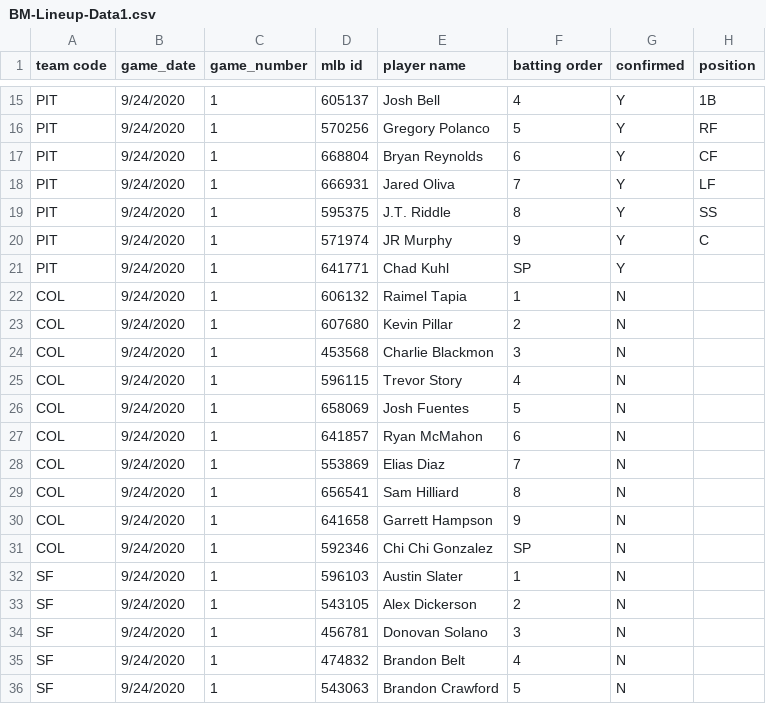
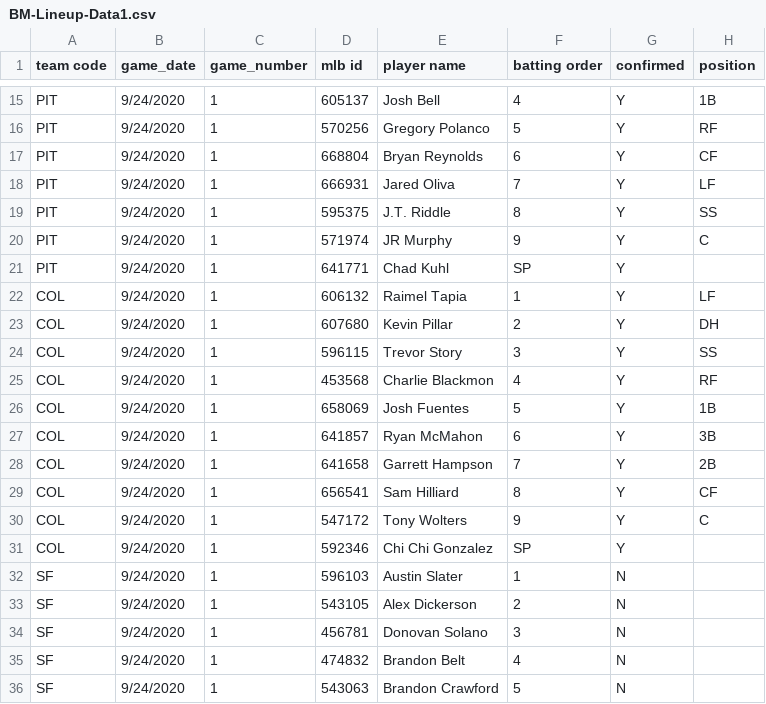
Before and after one commit to justinmof/MLBSheets-CSV-Files, a CSV file: BM-Lineup-Data1.csv, drawn as a sheet; only a part is shown, gaps mark what is left out.

```diff
--- a/BM-Lineup-Data1.csv
+++ b/BM-Lineup-Data1.csv
@@ -21,12 +21,12 @@ PIT,9/24/2020,1,571974,JR Murphy,9,Y,C
 PIT,9/24/2020,1,641771,Chad Kuhl,SP,Y,
-COL,9/24/2020,1,606132,Raimel Tapia,1,N,
-COL,9/24/2020,1,607680,Kevin Pillar,2,N,
-COL,9/24/2020,1,453568,Charlie Blackmon,3,N,
-COL,9/24/2020,1,596115,Trevor Story,4,N,
-COL,9/24/2020,1,658069,Josh Fuentes,5,N,
-COL,9/24/2020,1,641857,Ryan McMahon,6,N,
-COL,9/24/2020,1,553869,Elias Diaz,7,N,
-COL,9/24/2020,1,656541,Sam Hilliard,8,N,
-COL,9/24/2020,1,641658,Garrett Hampson,9,N,
-COL,9/24/2020,1,592346,Chi Chi Gonzalez,SP,N,
+COL,9/24/2020,1,606132,Raimel Tapia,1,Y,LF
+COL,9/24/2020,1,607680,Kevin Pillar,2,Y,DH
+COL,9/24/2020,1,596115,Trevor Story,3,Y,SS
+COL,9/24/2020,1,453568,Charlie Blackmon,4,Y,RF
+COL,9/24/2020,1,658069,Josh Fuentes,5,Y,1B
+COL,9/24/2020,1,641857,Ryan McMahon,6,Y,3B
+COL,9/24/2020,1,641658,Garrett Hampson,7,Y,2B
+COL,9/24/2020,1,656541,Sam Hilliard,8,Y,CF
+COL,9/24/2020,1,547172,Tony Wolters,9,Y,C
+COL,9/24/2020,1,592346,Chi Chi Gonzalez,SP,Y,
 SF,9/24/2020,1,596103,Austin Slater,1,N,
```
Also changed, not shown: BM-Lineup-Data.csv.
